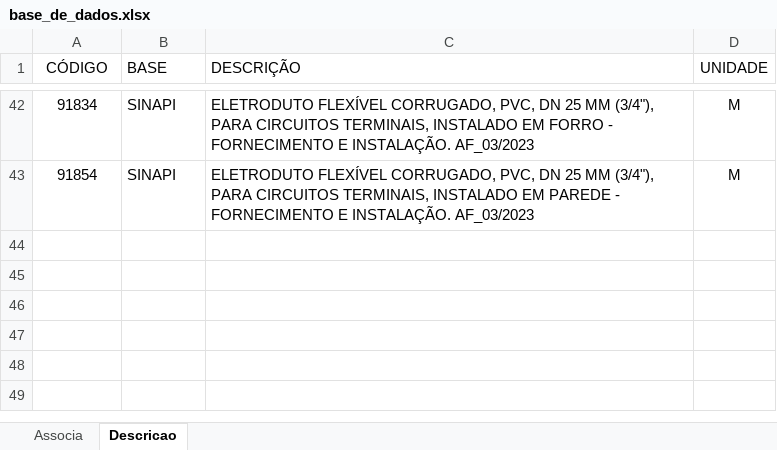
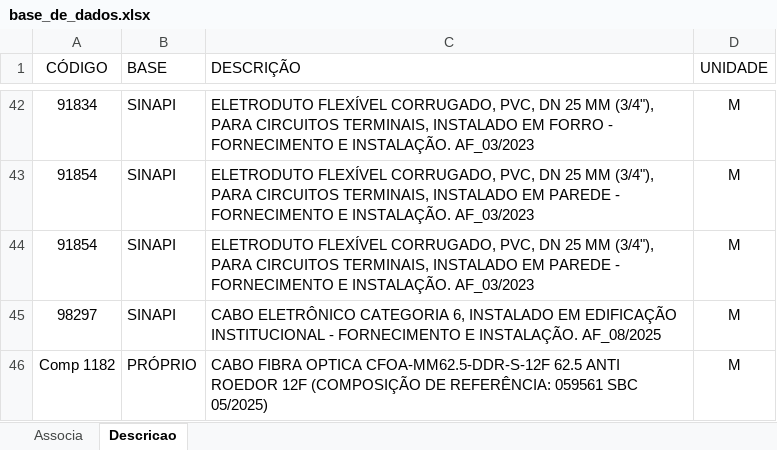
Before and after one commit to rodioegiufao/farmacia_janio, an Excel workbook: 3D/base_de_dados.xlsx, sheet Descricao, drawn as a sheet; only a part is shown, gaps mark what is left out; values as stored, in another font and other column widths than the file's, no borders; the diff names each change by its address in the sheet, - before the commit and + after, or states it on an @@ line.

Commit message:
Tentando atualizar a lista

```diff
--- a/3D/base_de_dados.xlsx (sheet Descricao)
+++ b/3D/base_de_dados.xlsx (sheet Descricao)
+row 44: 91854 | SINAPI | ELETRODUTO FLEXÍVEL CORRUGADO, PVC, DN 25 MM (3/4"), PARA CIRCUITOS TERMINAIS, INSTALADO EM PAREDE - FORNECIMENTO E INSTALAÇÃO. AF_03/2023 | M
+row 45: 98297 | SINAPI | CABO ELETRÔNICO CATEGORIA 6, INSTALADO EM EDIFICAÇÃO INSTITUCIONAL - FORNECIMENTO E INSTALAÇÃO. AF_08/2025 | M
+row 46: Comp 1182 | PRÓPRIO | CABO FIBRA OPTICA CFOA-MM62.5-DDR-S-12F 62.5 ANTI ROEDOR 12F (COMPOSIÇÃO DE REFERÊNCIA: 059561 SBC 05/2025) | M
```
Also changed, not shown: sheet Associa.
